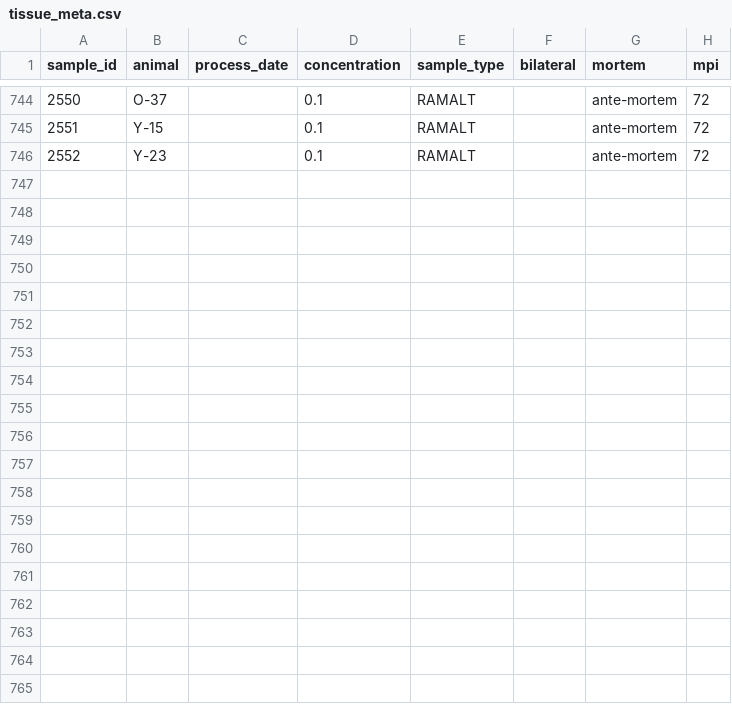
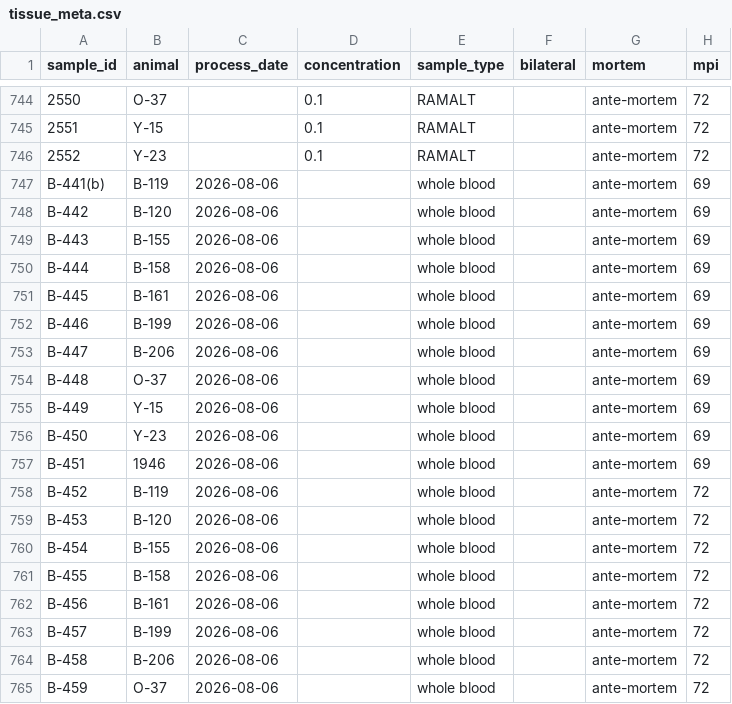
Before and after one commit to gage1145/usda-validation, a CSV file: airtable/meta/tissue_meta.csv, drawn as a sheet; only a part is shown, gaps mark what is left out; the diff covers the shown part only; the diff names each change by its address in the sheet, - before the commit and + after, or states it on an @@ line.

Commit message:
Added new raw data.

```diff
--- a/airtable/meta/tissue_meta.csv
+++ b/airtable/meta/tissue_meta.csv
+row 747: B-441(b) | B-119 | 2026-08-06 |  | whole blood |  | ante-mortem | 69
+row 748: B-442 | B-120 | 2026-08-06 |  | whole blood |  | ante-mortem | 69
+row 749: B-443 | B-155 | 2026-08-06 |  | whole blood |  | ante-mortem | 69
+row 750: B-444 | B-158 | 2026-08-06 |  | whole blood |  | ante-mortem | 69
+row 751: B-445 | B-161 | 2026-08-06 |  | whole blood |  | ante-mortem | 69
+row 752: B-446 | B-199 | 2026-08-06 |  | whole blood |  | ante-mortem | 69
+row 753: B-447 | B-206 | 2026-08-06 |  | whole blood |  | ante-mortem | 69
+row 754: B-448 | O-37 | 2026-08-06 |  | whole blood |  | ante-mortem | 69
+row 755: B-449 | Y-15 | 2026-08-06 |  | whole blood |  | ante-mortem | 69
+row 756: B-450 | Y-23 | 2026-08-06 |  | whole blood |  | ante-mortem | 69
+row 757: B-451 | 1946 | 2026-08-06 |  | whole blood |  | ante-mortem | 69
+row 758: B-452 | B-119 | 2026-08-06 |  | whole blood |  | ante-mortem | 72
+row 759: B-453 | B-120 | 2026-08-06 |  | whole blood |  | ante-mortem | 72
+row 760: B-454 | B-155 | 2026-08-06 |  | whole blood |  | ante-mortem | 72
+row 761: B-455 | B-158 | 2026-08-06 |  | whole blood |  | ante-mortem | 72
+row 762: B-456 | B-161 | 2026-08-06 |  | whole blood |  | ante-mortem | 72
+row 763: B-457 | B-199 | 2026-08-06 |  | whole blood |  | ante-mortem | 72
+row 764: B-458 | B-206 | 2026-08-06 |  | whole blood |  | ante-mortem | 72
+row 765: B-459 | O-37 | 2026-08-06 |  | whole blood |  | ante-mortem | 72
```
Also changed, not shown: 12 added rows elsewhere in this file, 5 other files.
